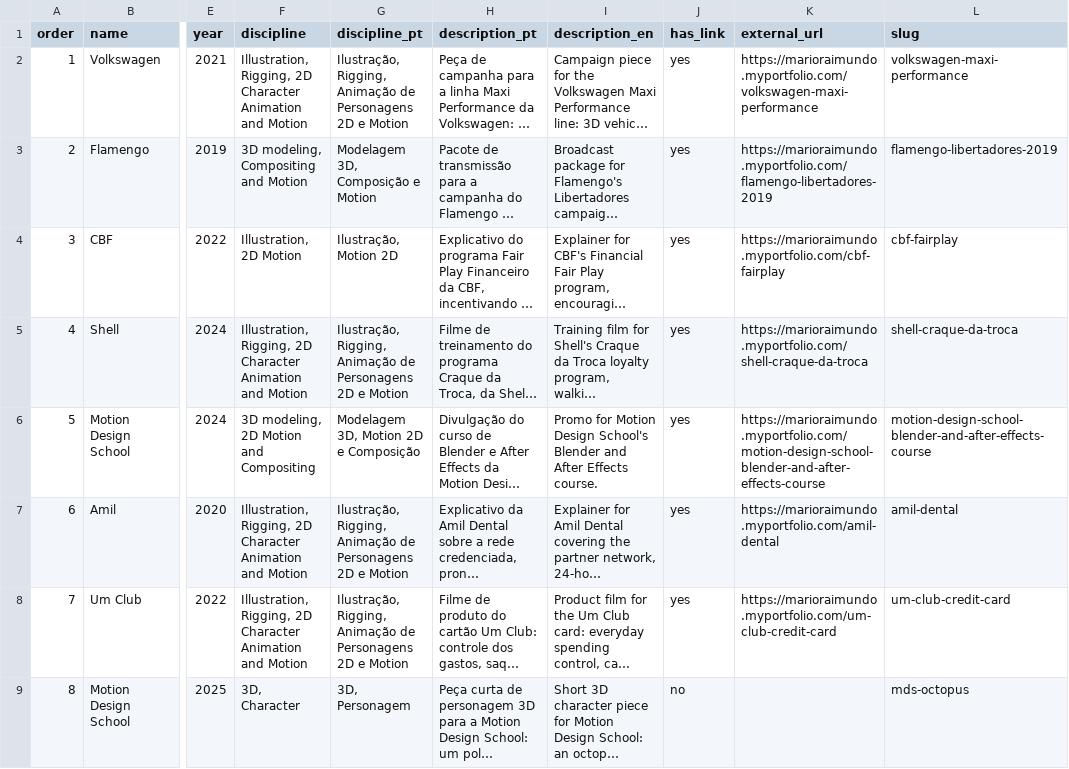
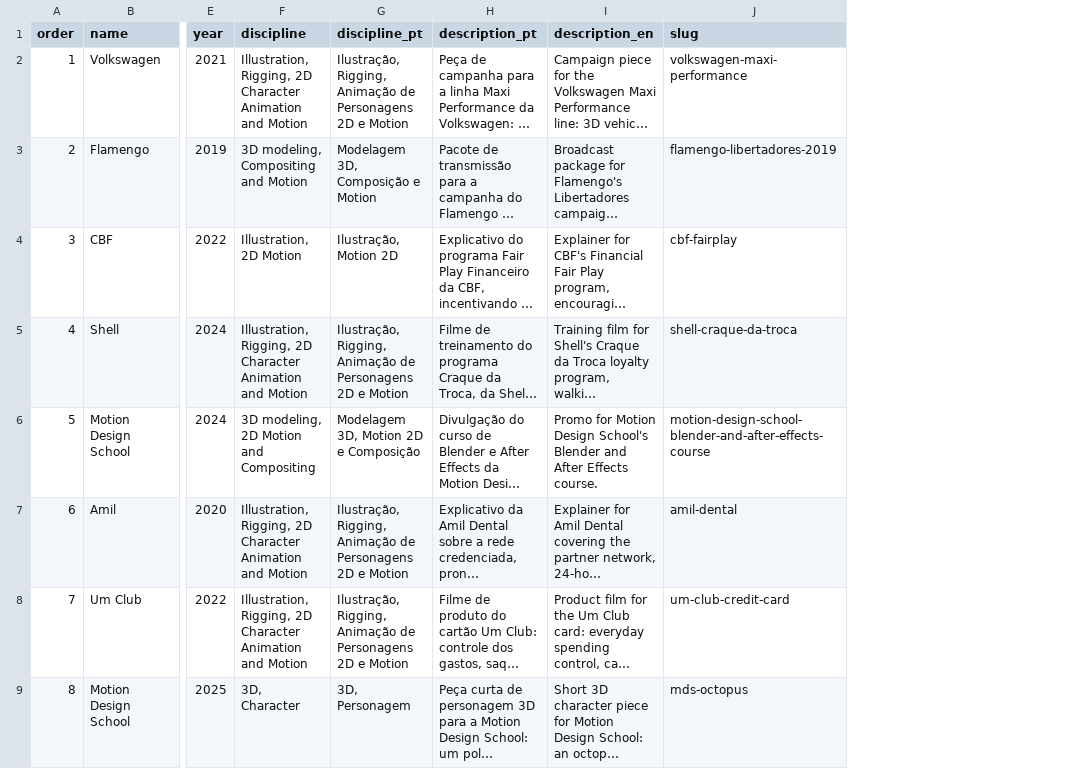
Before and after one commit to marioraimundo/portfolio, a CSV file: work-list.csv, drawn as a sheet; only a part is shown, gaps mark what is left out; long unchanged cells end in …; the diff names each change by its address in the sheet, - before the commit and + after, or states it on an @@ line.

Commit message:
Remove Adobe Portfolio links

```diff
--- a/work-list.csv
+++ b/work-list.csv
-column J (has_link), rows 2-9: yes | yes | yes | yes | yes | yes | yes | no
-column K (external_url), rows 2-8: https://marioraimundo.myportfolio.com/volkswagen-maxi-performance | https://marioraimundo.myportfolio.com/flamengo-libertadores-2019 | https://marioraimundo.myportfolio.com/cbf-fairplay | https://marioraimundo.myportfolio.com/shell-craque-da-troca | https://marioraimundo.myportfolio.com/motion-design-school-blender-and-after-effects-course | https://marioraimundo.myportfolio.com/amil-dental | https://marioraimundo.myportfolio.com/um-club-credit-card
```
Also changed, not shown: 3 other files.
